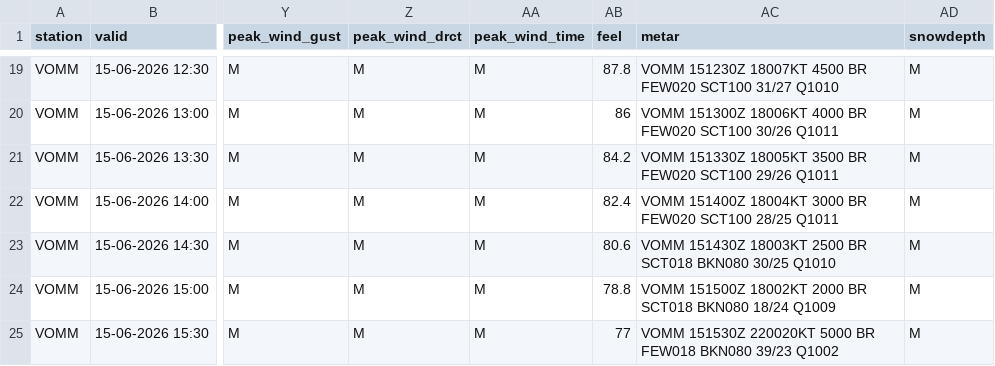
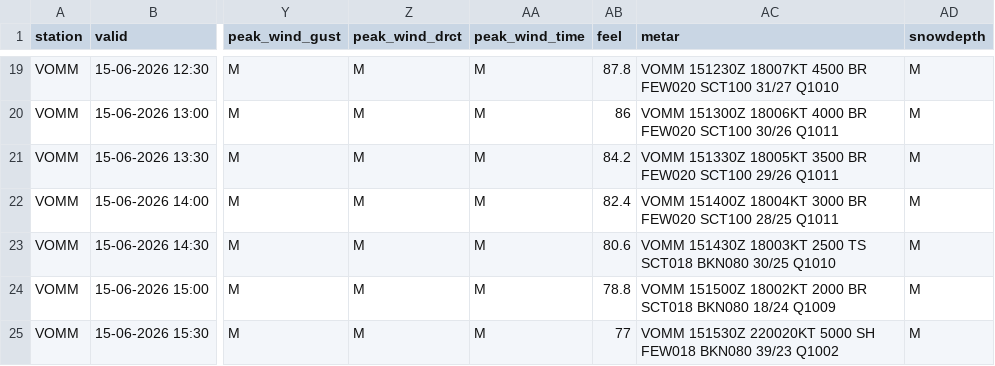
Before and after one commit to Viji2511/imd-website, a CSV file: VOMM.csv, drawn as a sheet; only a part is shown, gaps mark what is left out; the diff names each change by its address in the sheet, - before the commit and + after, or states it on an @@ line.

```diff
--- a/VOMM.csv
+++ b/VOMM.csv
-AC23 (metar): …18003KT 2500 BR SCT018 BKN080…
+AC23 (metar): …18003KT 2500 TS SCT018 BKN080…
-AC25 (metar): …220020KT 5000 BR FEW018 BKN080…
+AC25 (metar): …220020KT 5000 SH FEW018 BKN080…
```
Also changed, not shown: 4 other files.
